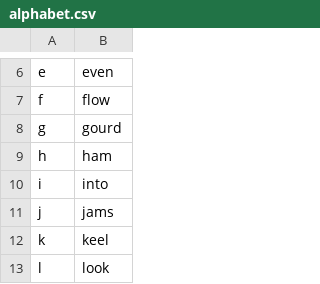
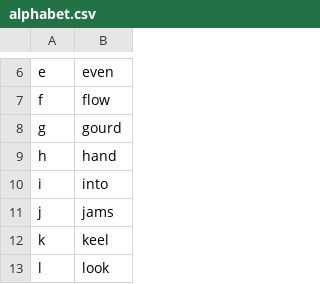
Before and after one commit to vivlim/knausj_talon, a CSV file: settings/alphabet.csv, drawn as a sheet; only a part is shown, gaps mark what is left out.

Commit message:
more alphabet tweaks

```diff
--- a/settings/alphabet.csv
+++ b/settings/alphabet.csv
@@ -8,3 +8,3 @@ f,flow
 g,gourd
-h,ham
+h,hand
 i,into
```
